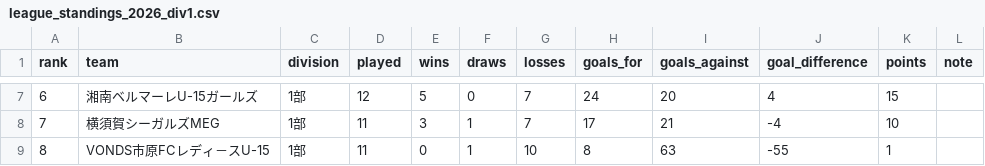
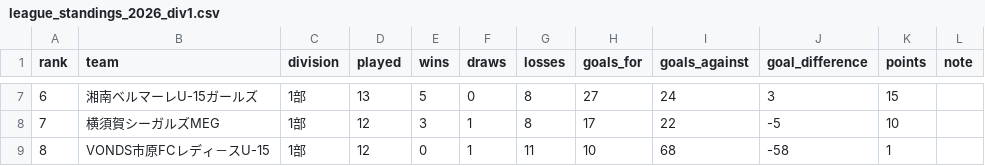
Before and after one commit to sakana-no-osama/sakana-no-osama.github.io, a CSV file: data/league_standings_2026_div1.csv, drawn as a sheet; only a part is shown, gaps mark what is left out; the diff covers the shown part only.

```diff
--- a/data/league_standings_2026_div1.csv
+++ b/data/league_standings_2026_div1.csv
@@ -7,3 +7,3 @@
-6,湘南ベルマーレU-15ガールズ,1部,12,5,0,7,24,20,4,15,
-7,横須賀シーガルズMEG,1部,11,3,1,7,17,21,-4,10,
-8,VONDS市原FCレディ－スU-15,1部,11,0,1,10,8,63,-55,1,
+6,湘南ベルマーレU-15ガールズ,1部,13,5,0,8,27,24,3,15,
+7,横須賀シーガルズMEG,1部,12,3,1,8,17,22,-5,10,
+8,VONDS市原FCレディ－スU-15,1部,12,0,1,11,10,68,-58,1,
```
Also changed, not shown: 32 edited cells elsewhere in this file, data/goal_events_2026.csv, data/league_standings_2026_div2.csv, 17 other files.
